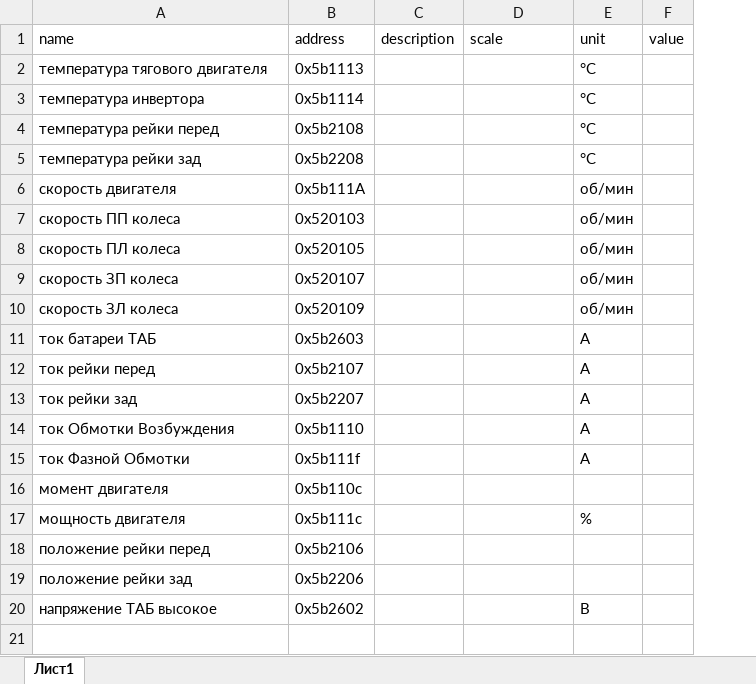
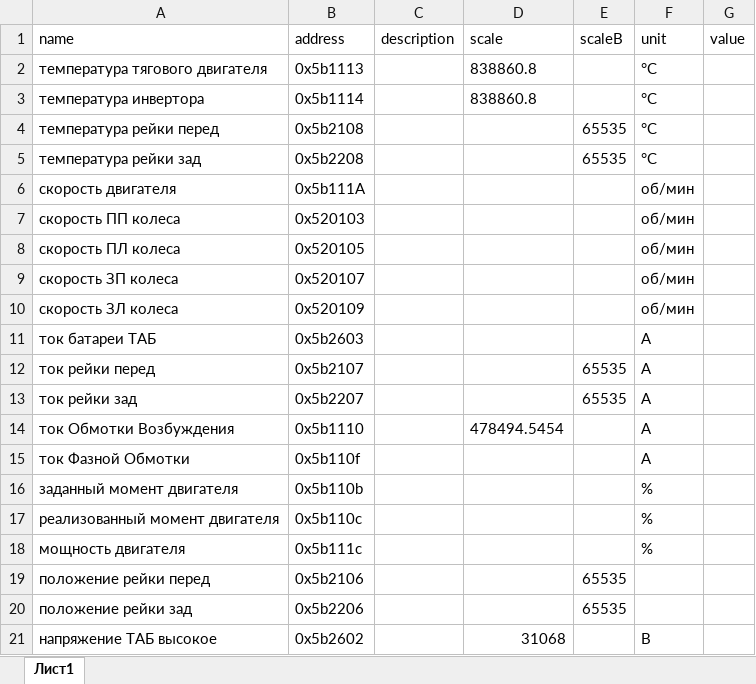
Before and after one commit to hochu-leto/BURR-settings, an Excel workbook: table_for_params.xlsx, sheet Лист1, drawn as a sheet; values as stored, in another font and other column widths than the file's, no borders; removed rows and columns are numbered as before the commit, all else as after; the diff names each change by its address in the sheet, - before the commit and + after, or states it on an @@ line.

```diff
--- a/table_for_params.xlsx (sheet Лист1)
+++ b/table_for_params.xlsx (sheet Лист1)
+column E (scaleB), rows 4-13: 65535 | 65535 |  |  |  |  |  |  | 65535 | 65535; rows 19-20: 65535 | 65535
-D2:D3 (scale): (empty)
+D2:D3 (scale): 838860.8
-D14 (scale): (empty)
+D14 (scale): 478494.5454
-B15 (address): 0x5b111f
+B15 (address): 0x5b110f
-row 16: момент двигателя | 0x5b110c
+row 16: заданный момент двигателя | 0x5b110b |  |  |  | %
+row 17: реализованный момент двигателя | 0x5b110c |  |  |  | %
-D21 (scale): (empty)
+D21 (scale): 31068
```
Also changed, not shown: 4 other files.
